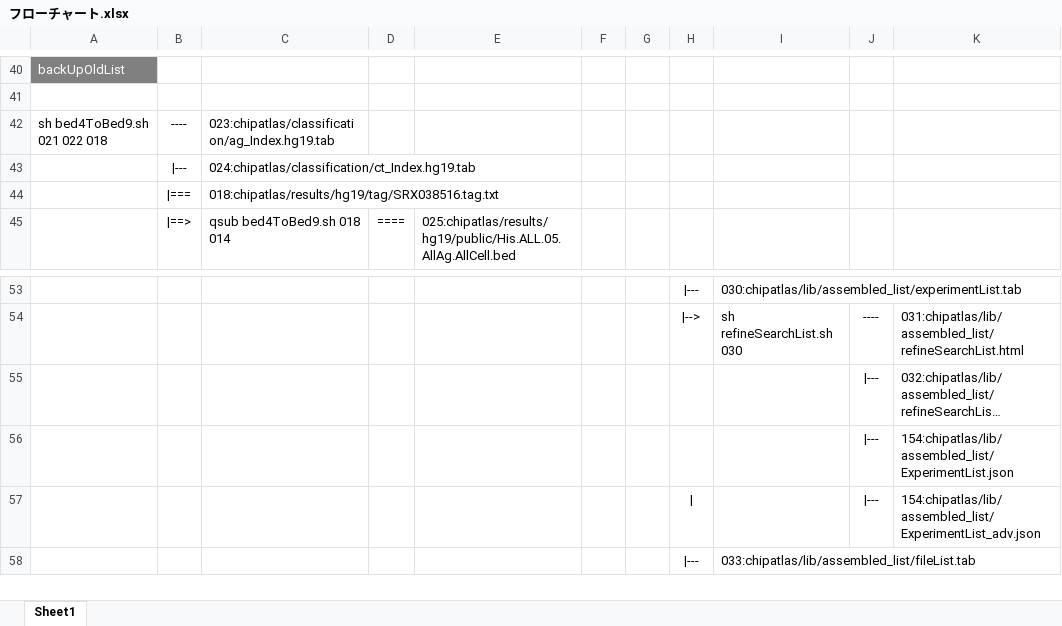
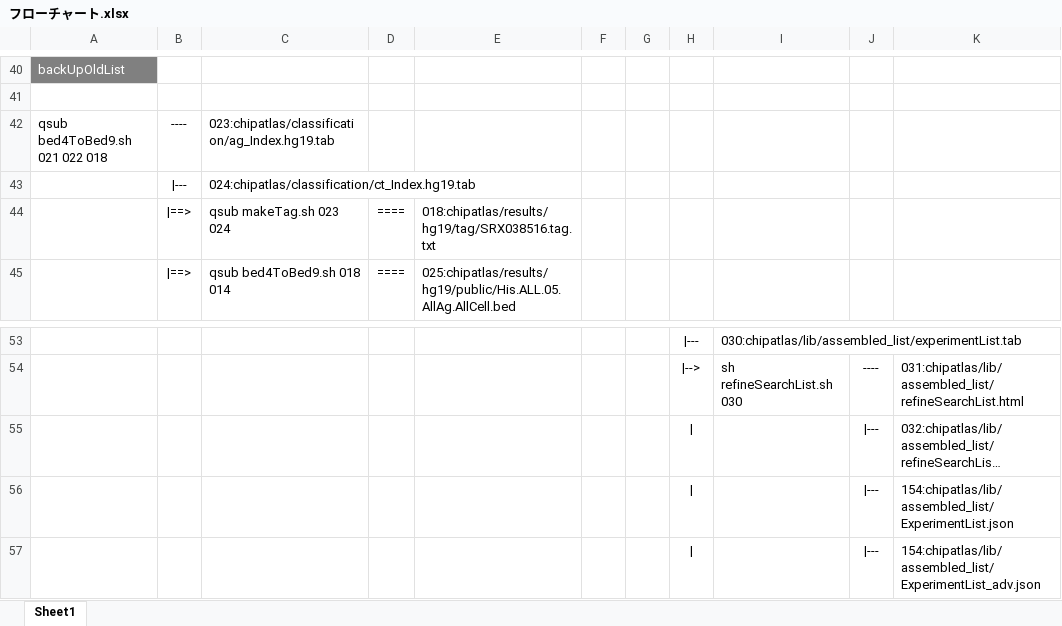
Before and after one commit to shinyaoki/chipatlas, an Excel workbook: sh/フローチャート.xlsx, sheet Sheet1, drawn as a sheet; only a part is shown, gaps mark what is left out; the shorter side is filled out with more unchanged rows; long unchanged cells end in …; values as stored, in another font and other column widths than the file's, no borders; conditional formats not drawn; removed rows and columns are numbered as before the commit, all else as after; the diff names each change by its address in the sheet, - before the commit and + after, or states it on an @@ line.

```diff
--- a/sh/フローチャート.xlsx (sheet Sheet1)
+++ b/sh/フローチャート.xlsx (sheet Sheet1)
-A42: sh bed4ToBed9.sh 021 022 018
+A42: qsub bed4ToBed9.sh 021 022 018
-row 44:  | |=== | 018:chipatlas/results/hg19/tag/SRX038516.tag.txt
+row 44:  | |==> | qsub makeTag.sh 023 024 | ==== | 018:chipatlas/results/hg19/tag/SRX038516.tag.txt
-H55:H56: (empty)
+H55:H56: |
```
Also changed, not shown: 24 other files.
